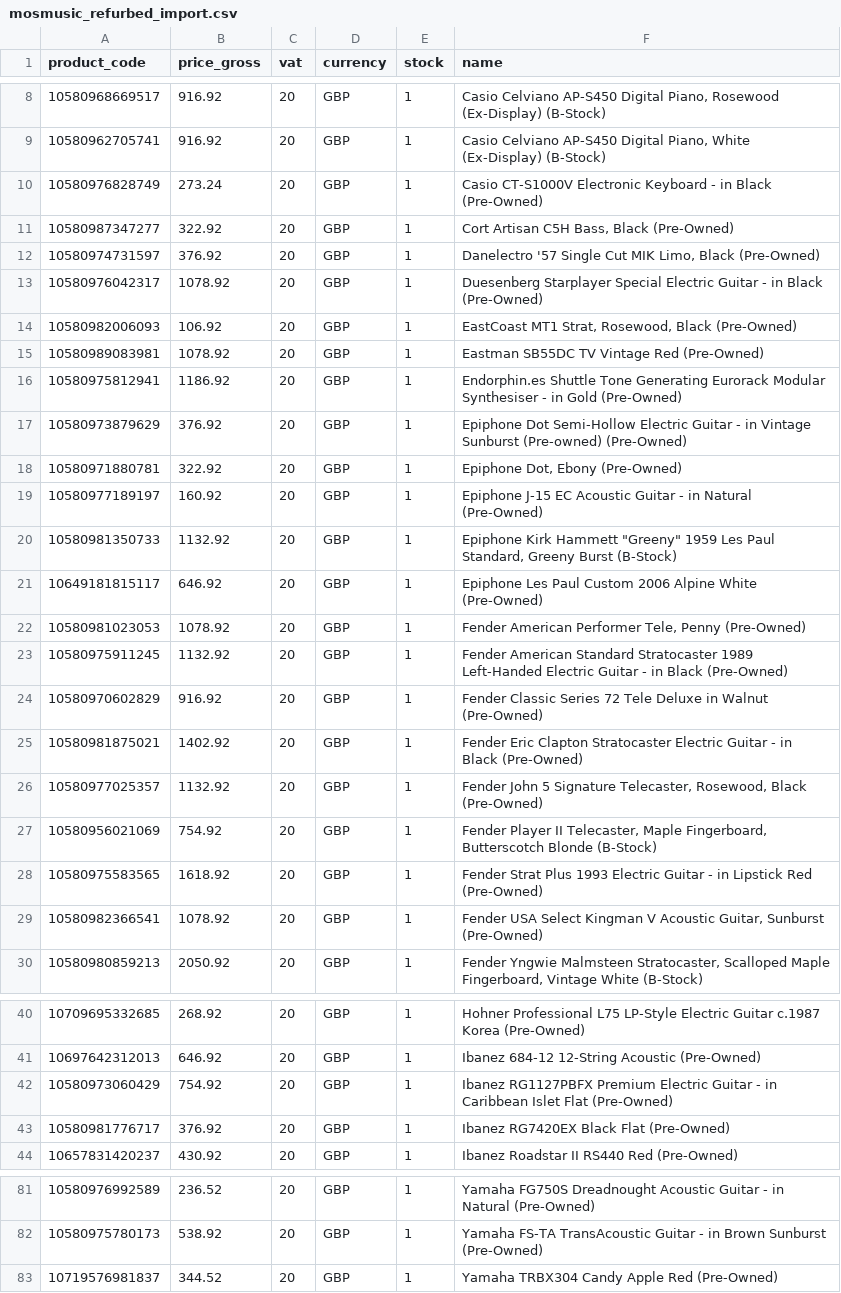
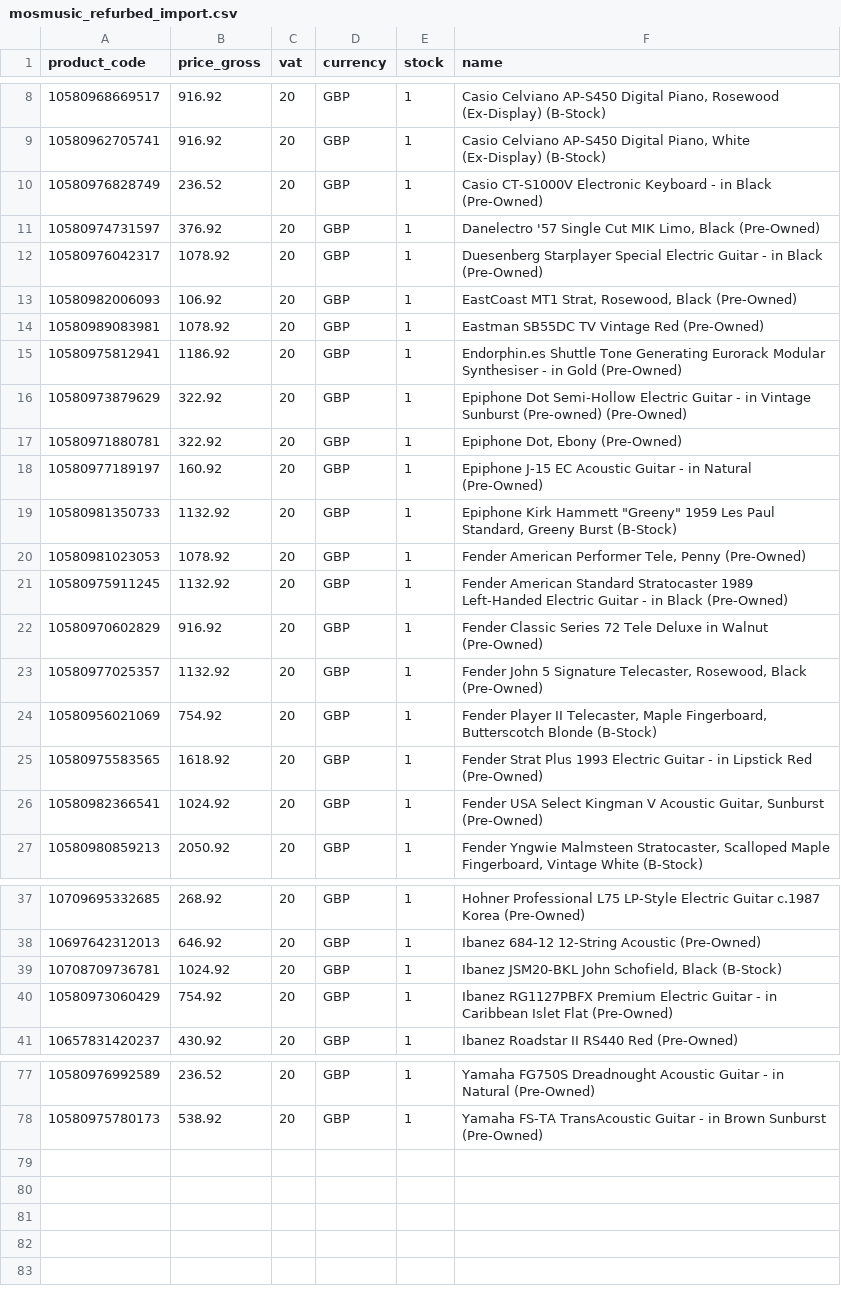
Before and after one commit to brendanrefurbed/mosmusic-feeds-public, a CSV file: mosmusic_refurbed_import.csv, drawn as a sheet; only a part is shown, gaps mark what is left out; the diff covers the shown part only.

```diff
--- a/mosmusic_refurbed_import.csv
+++ b/mosmusic_refurbed_import.csv
@@ -9,4 +9,3 @@ product_code;price_gross;vat;currency;stock;name
 10580962705741;916.92;20;GBP;1;Casio Celviano AP-S450 Digital Piano, White (Ex-Display) (B-Stock)
-10580976828749;273.24;20;GBP;1;Casio CT-S1000V Electronic Keyboard - in Black (Pre-Owned)
-10580987347277;322.92;20;GBP;1;Cort Artisan C5H Bass, Black (Pre-Owned)
+10580976828749;236.52;20;GBP;1;Casio CT-S1000V Electronic Keyboard - in Black (Pre-Owned)
 10580974731597;376.92;20;GBP;1;Danelectro '57 Single Cut MIK Limo, Black (Pre-Owned)
@@ -16,3 +15,3 @@ product_code;price_gross;vat;currency;stock;name
 10580975812941;1186.92;20;GBP;1;Endorphin.es Shuttle Tone Generating Eurorack Modular Synthesiser - in Gold (Pre-Owned)
-10580973879629;376.92;20;GBP;1;Epiphone Dot Semi-Hollow Electric Guitar - in Vintage Sunburst (Pre-owned) (Pre-Owned)
+10580973879629;322.92;20;GBP;1;Epiphone Dot Semi-Hollow Electric Guitar - in Vintage Sunburst (Pre-owned) (Pre-Owned)
 10580971880781;322.92;20;GBP;1;Epiphone Dot, Ebony (Pre-Owned)
@@ -20,3 +19,2 @@ product_code;price_gross;vat;currency;stock;name
 10580981350733;1132.92;20;GBP;1;"Epiphone Kirk Hammett ""Greeny"" 1959 Les Paul Standard, Greeny Burst (B-Stock)"
-10649181815117;646.92;20;GBP;1;Epiphone Les Paul Custom 2006 Alpine White (Pre-Owned)
 10580981023053;1078.92;20;GBP;1;Fender American Performer Tele, Penny (Pre-Owned)
@@ -24,3 +22,2 @@ product_code;price_gross;vat;currency;stock;name
 10580970602829;916.92;20;GBP;1;Fender Classic Series 72 Tele Deluxe in Walnut (Pre-Owned)
-10580981875021;1402.92;20;GBP;1;Fender Eric Clapton Stratocaster Electric Guitar - in Black (Pre-Owned)
 10580977025357;1132.92;20;GBP;1;Fender John 5 Signature Telecaster, Rosewood, Black (Pre-Owned)
@@ -28,3 +25,3 @@ product_code;price_gross;vat;currency;stock;name
 10580975583565;1618.92;20;GBP;1;Fender Strat Plus 1993 Electric Guitar - in Lipstick Red (Pre-Owned)
-10580982366541;1078.92;20;GBP;1;Fender USA Select Kingman V Acoustic Guitar, Sunburst (Pre-Owned)
+10580982366541;1024.92;20;GBP;1;Fender USA Select Kingman V Acoustic Guitar, Sunburst (Pre-Owned)
 10580980859213;2050.92;20;GBP;1;Fender Yngwie Malmsteen Stratocaster, Scalloped Maple Fingerboard, Vintage White (B-Stock)
@@ -41,4 +38,4 @@ product_code;price_gross;vat;currency;stock;name
 10697642312013;646.92;20;GBP;1;Ibanez 684-12 12-String Acoustic (Pre-Owned)
+10708709736781;1024.92;20;GBP;1;Ibanez JSM20-BKL John Schofield, Black (B-Stock)
 10580973060429;754.92;20;GBP;1;Ibanez RG1127PBFX Premium Electric Guitar - in Caribbean Islet Flat (Pre-Owned)
-10580981776717;376.92;20;GBP;1;Ibanez RG7420EX Black Flat (Pre-Owned)
 10657831420237;430.92;20;GBP;1;Ibanez Roadstar II RS440 Red (Pre-Owned)
@@ -82,2 +78 @@ product_code;price_gross;vat;currency;stock;name
 10580975780173;538.92;20;GBP;1;Yamaha FS-TA TransAcoustic Guitar - in Brown Sunburst (Pre-Owned)
-10719576981837;344.52;20;GBP;1;Yamaha TRBX304 Candy Apple Red (Pre-Owned)
```
Also changed, not shown: 1 removed row and 3 edited cells elsewhere in this file.
